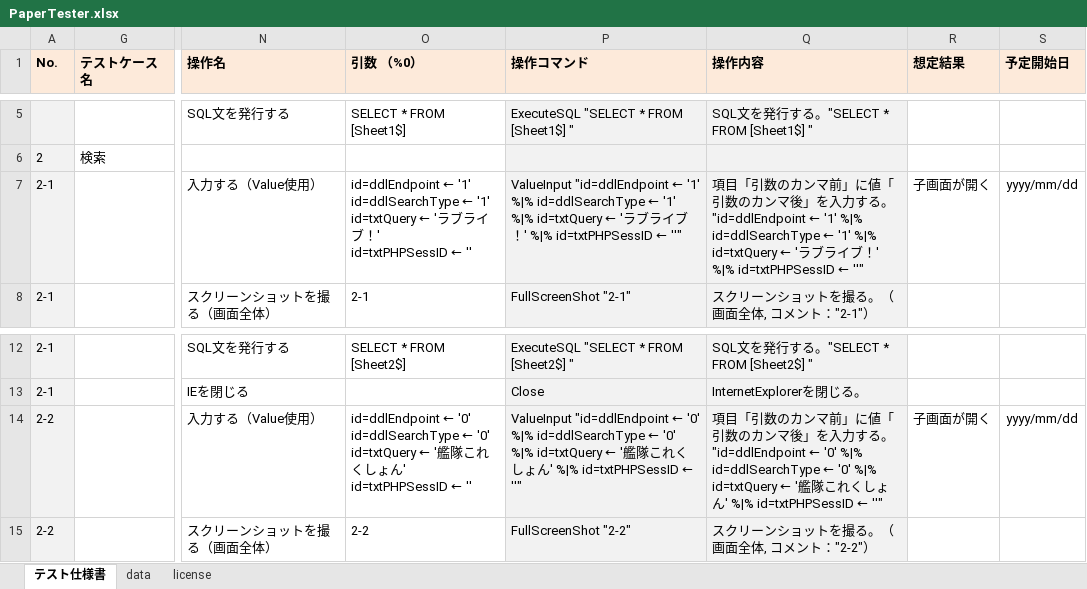
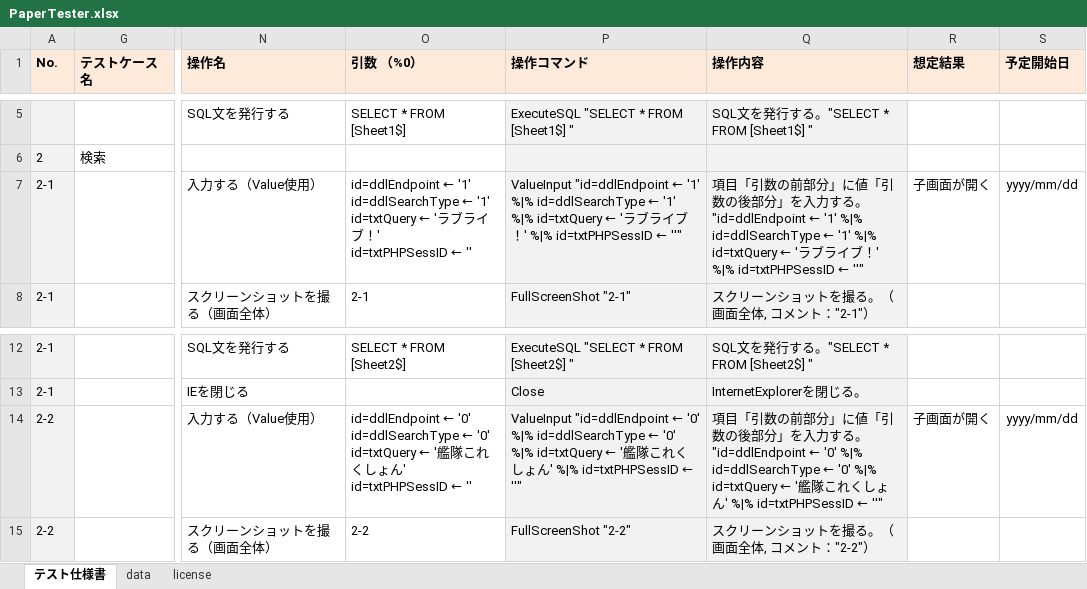
Before and after one commit to nezuQ/PaperTester, an Excel workbook: PaperTester.xlsx, sheet テスト仕様書, drawn as a sheet; only a part is shown, gaps mark what is left out; values as stored, in another font and other column widths than the file's, no borders; conditional formats not drawn; the diff names each change by its address in the sheet, - before the commit and + after, or states it on an @@ line.

Commit message:
edit command explain.

```diff
--- a/PaperTester.xlsx (sheet テスト仕様書)
+++ b/PaperTester.xlsx (sheet テスト仕様書)
-Q7 (操作内容): …数のカンマ前」に値「引数のカンマ後」を…
+Q7 (操作内容): …数の前部分」に値「引数の後部分」を…
-Q14 (操作内容): …数のカンマ前」に値「引数のカンマ後」を…
+Q14 (操作内容): …数の前部分」に値「引数の後部分」を…
```
Also changed, not shown: sheet data.
